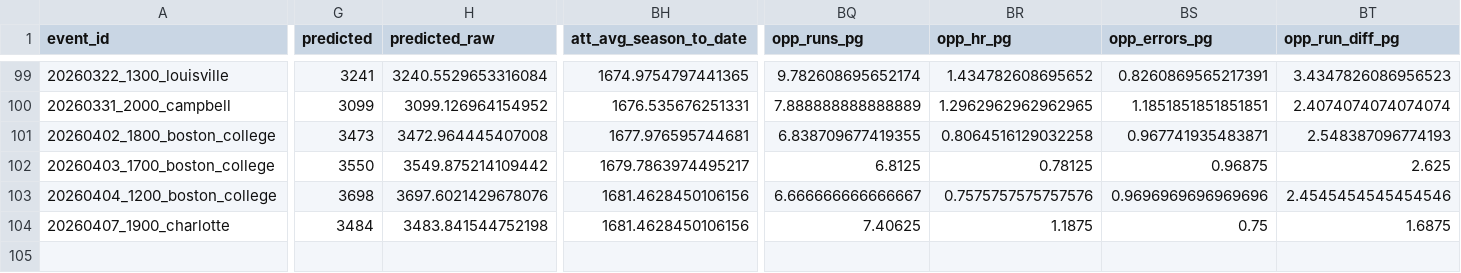
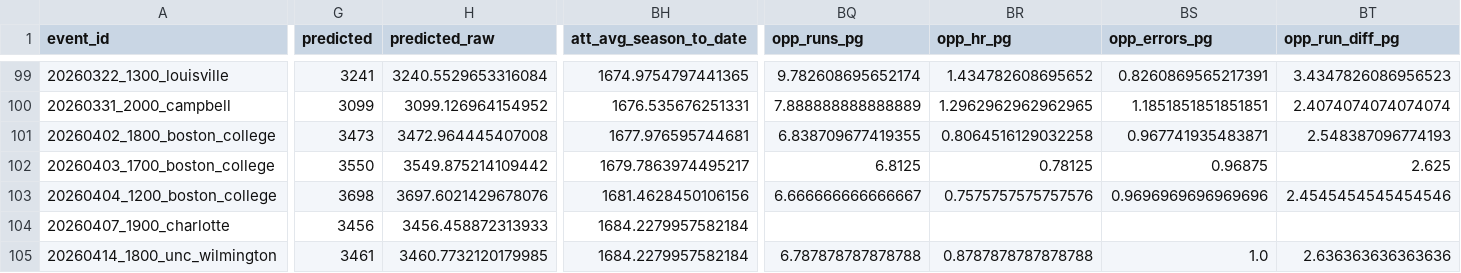
Before and after one commit to djfulk-22/Personal-S26-TeamA3-App-Repo-, a CSV file: APP/data/db_predictions_2024_2026_tier3_raw_tier_cols.csv, drawn as a sheet; only a part is shown, gaps mark what is left out; rows hold the shown columns only; the diff covers the shown part only; the diff names each change by its address in the sheet, - before the commit and + after, or states it on an @@ line.

```diff
--- a/APP/data/db_predictions_2024_2026_tier3_raw_tier_cols.csv
+++ b/APP/data/db_predictions_2024_2026_tier3_raw_tier_cols.csv
-G104 (predicted): 3484
+G104 (predicted): 3456
-H104 (predicted_raw): 3483.841544752198
+H104 (predicted_raw): 3456.458872313933
-BH104 (att_avg_season_to_date): 1681.4628450106156
+BH104 (att_avg_season_to_date): 1684.2279957582184
-BQ104 (opp_runs_pg): 7.40625
+BQ104 (opp_runs_pg): (empty)
-BR104 (opp_hr_pg): 1.1875
+BR104 (opp_hr_pg): (empty)
-BS104 (opp_errors_pg): 0.75
+BS104 (opp_errors_pg): (empty)
-BT104 (opp_run_diff_pg): 1.6875
+BT104 (opp_run_diff_pg): (empty)
+row 105: 20260414_1800_unc_wilmington | 3461 | 3460.7732120179985 | 1684.2279957582184 | 6.787878787878788 | 0.8787878787878788 | 1.0 | 2.636363636363636
```
Also changed, not shown: 10 edited cells elsewhere in this file, APP/data/db_predictions_2024_2026_full_df.csv, APP/data/db_predictions_2024_2026_tier3_final_feats_export.csv.
